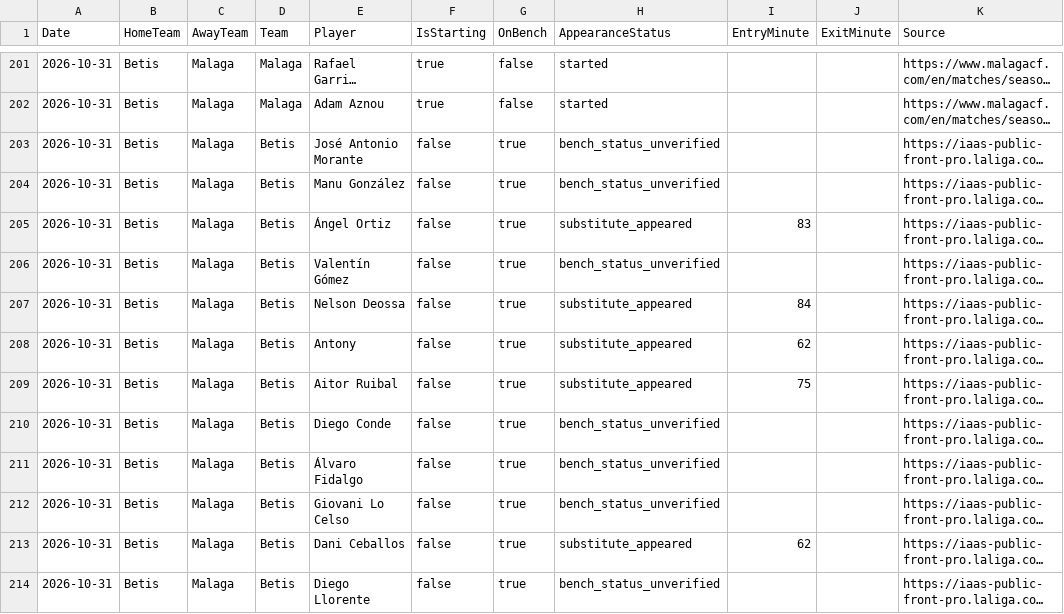
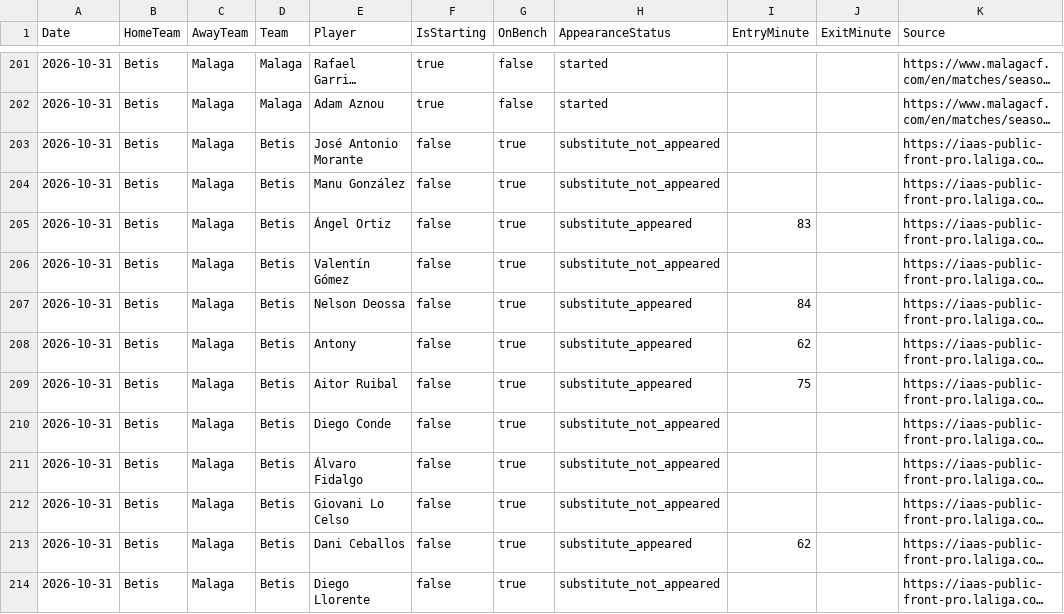
Before and after one commit to zj03204112-hub/-, a CSV file: data/season_match_detail/LaLiga_2026_27_players.csv, drawn as a sheet; only a part is shown, gaps mark what is left out; long unchanged cells end in …; the diff covers the shown part only; the diff names each change by its address in the sheet, - before the commit and + after, or states it on an @@ line.

Commit message:
Reconcile Jornada 11 bench appearance statuses and resolve alias

```diff
--- a/data/season_match_detail/LaLiga_2026_27_players.csv
+++ b/data/season_match_detail/LaLiga_2026_27_players.csv
-H203:H204 (AppearanceStatus): bench_status_unverified
+H203:H204 (AppearanceStatus): substitute_not_appeared
-H206 (AppearanceStatus): bench_status_unverified
+H206 (AppearanceStatus): substitute_not_appeared
-H210:H212 (AppearanceStatus): bench_status_unverified
+H210:H212 (AppearanceStatus): substitute_not_appeared
-H214 (AppearanceStatus): bench_status_unverified
+H214 (AppearanceStatus): substitute_not_appeared
```
Also changed, not shown: 1 removed row and 121 edited cells elsewhere in this file.
